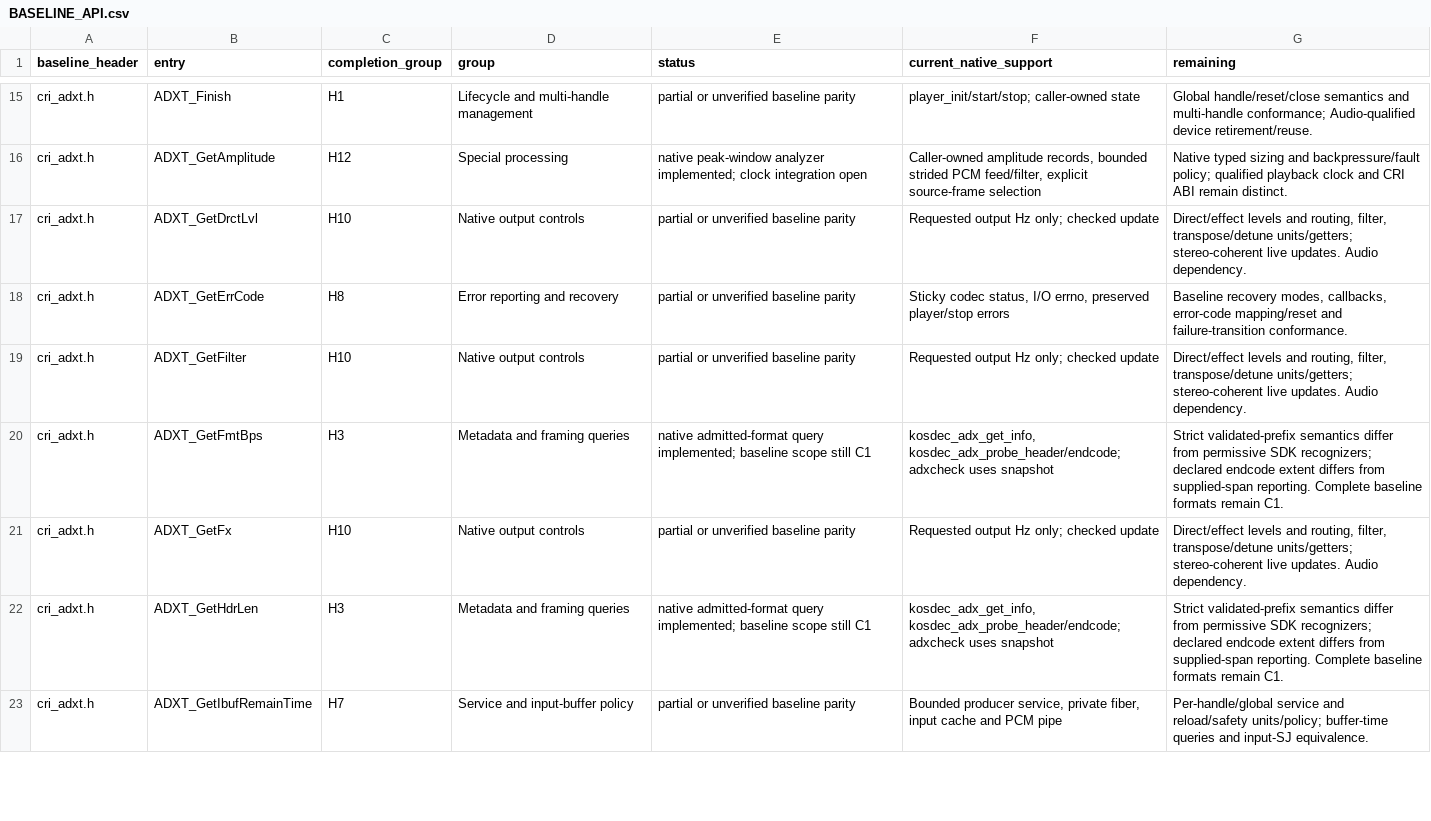
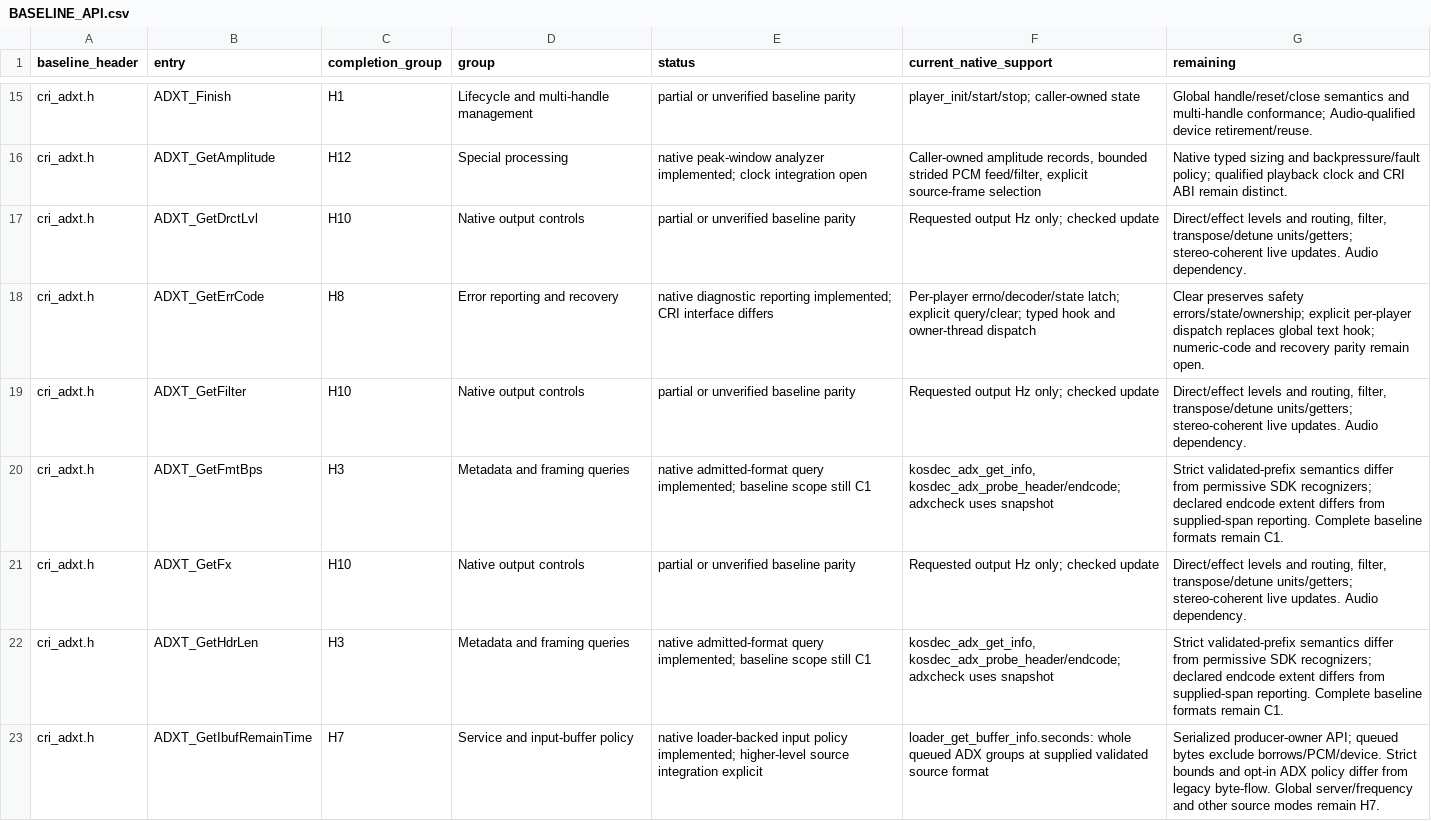
Before and after one commit to restricted-628/KallistiOS, a CSV file: addons/libkosdec/libADX/BASELINE_API.csv, drawn as a sheet; only a part is shown, gaps mark what is left out; the diff covers the shown part only.

Commit message:
libADX: add owned filenames, input policy and diagnostic prerequisites
Preserve checked source loans and consumed-close semantics, independent error reporting, and strict float-feedback regression coverage. Native lifecycle and physical output retirement remain distinct.

```diff
--- a/addons/libkosdec/libADX/BASELINE_API.csv
+++ b/addons/libkosdec/libADX/BASELINE_API.csv
@@ -17,3 +17,3 @@ cri_adxt.h,ADXT_GetAmplitude,H12,Special processing,native peak-window analyzer
 cri_adxt.h,ADXT_GetDrctLvl,H10,Native output controls,partial or unverified baseline parity,Requested output Hz only; checked update,"Direct/effect levels and routing, filter, transpose/detune units/getters; stereo-coherent live updates. Audio dependency."
-cri_adxt.h,ADXT_GetErrCode,H8,Error reporting and recovery,partial or unverified baseline parity,"Sticky codec status, I/O errno, preserved player/stop errors","Baseline recovery modes, callbacks, error-code mapping/reset and failure-transition conformance."
+cri_adxt.h,ADXT_GetErrCode,H8,Error reporting and recovery,native diagnostic reporting implemented; CRI interface differs,Per-player errno/decoder/state latch; explicit query/clear; typed hook and owner-thread dispatch,Clear preserves safety errors/state/ownership; explicit per-player dispatch replaces global text hook; numeric-code and recovery parity remain open.
 cri_adxt.h,ADXT_GetFilter,H10,Native output controls,partial or unverified baseline parity,Requested output Hz only; checked update,"Direct/effect levels and routing, filter, transpose/detune units/getters; stereo-coherent live updates. Audio dependency."
@@ -22,2 +22,2 @@ cri_adxt.h,ADXT_GetFx,H10,Native output controls,partial or unverified baseline
 cri_adxt.h,ADXT_GetHdrLen,H3,Metadata and framing queries,native admitted-format query implemented; baseline scope still C1,"kosdec_adx_get_info, kosdec_adx_probe_header/endcode; adxcheck uses snapshot",Strict validated-prefix semantics differ from permissive SDK recognizers; declared endcode extent differs from supplied-span reporting. Complete baseline formats remain C1.
-cri_adxt.h,ADXT_GetIbufRemainTime,H7,Service and input-buffer policy,partial or unverified baseline parity,"Bounded producer service, private fiber, input cache and PCM pipe",Per-handle/global service and reload/safety units/policy; buffer-time queries and input-SJ equivalence.
+cri_adxt.h,ADXT_GetIbufRemainTime,H7,Service and input-buffer policy,native loader-backed input policy implemented; higher-level source integration explicit,loader_get_buffer_info.seconds: whole queued ADX groups at supplied validated source format,Serialized producer-owner API; queued bytes exclude borrows/PCM/device. Strict bounds and opt-in ADX policy differ from legacy byte-flow. Global server/frequency and other source modes remain H7.
```
Also changed, not shown: 27 edited cells elsewhere in this file, 36 other files.
